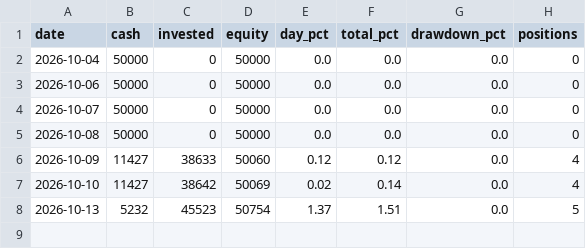
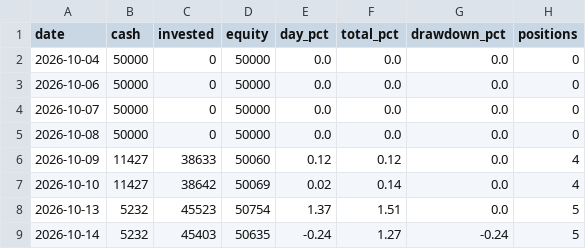
Before and after one commit to danbenyakov-code/iStock, a CSV file: logs/daily_equity.csv, drawn as a sheet.

```diff
--- a/logs/daily_equity.csv
+++ b/logs/daily_equity.csv
@@ -8 +8,2 @@ date,cash,invested,equity,day_pct,total_pct,drawdown_pct,positions
 2026-10-13,5232,45523,50754,1.37,1.51,0.0,5
+2026-10-14,5232,45403,50635,-0.24,1.27,-0.24,5
```
Also changed, not shown: 4 other files.
